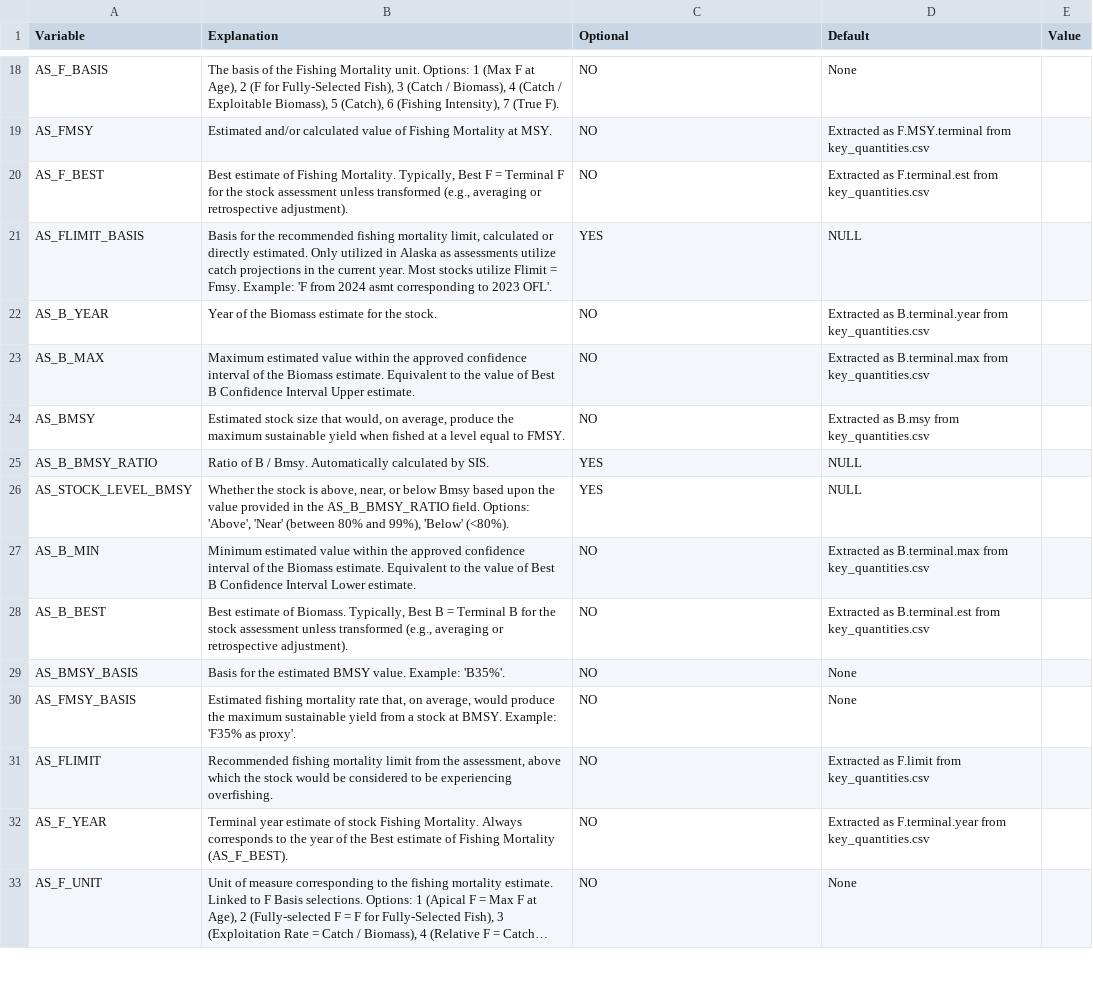
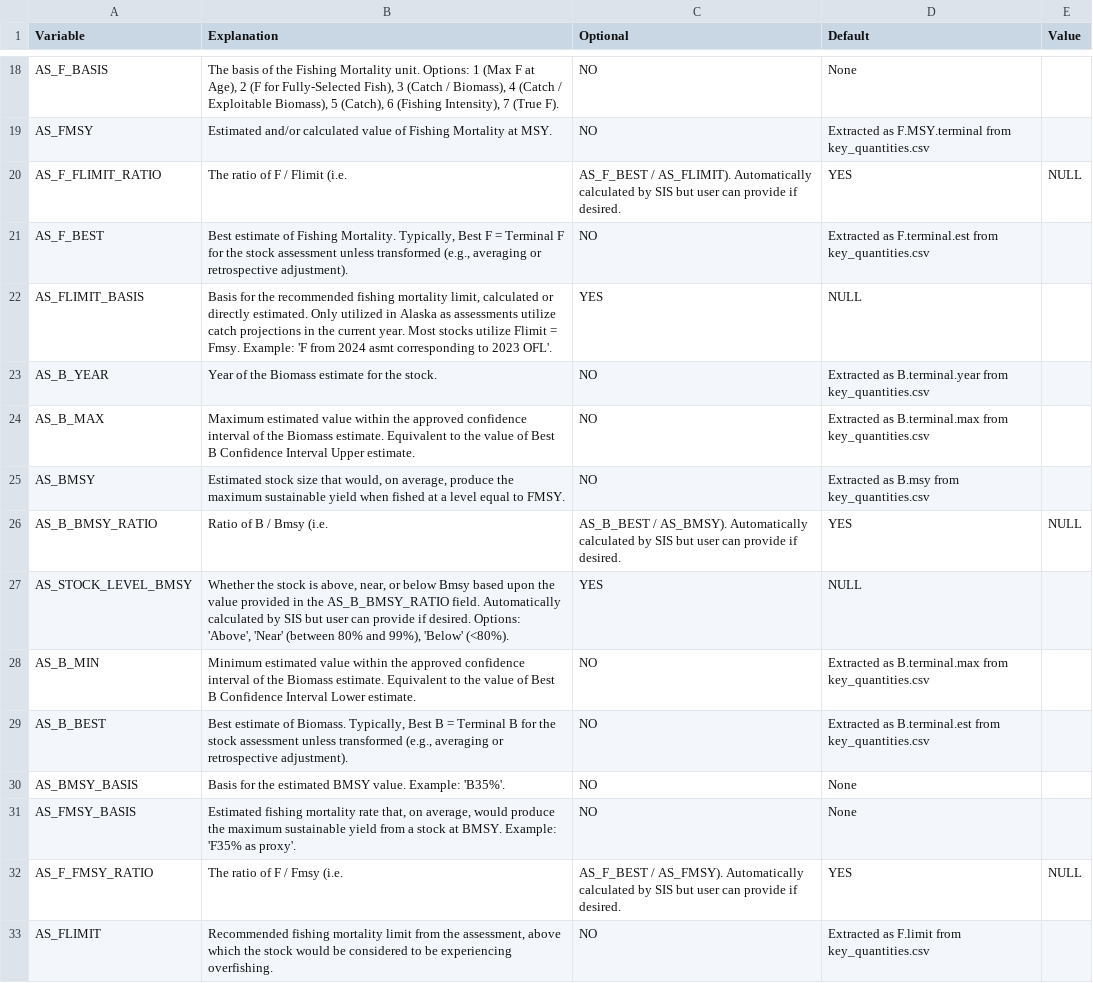
Before and after one commit to nmfs-ost/stockplotr, a CSV file: inst/resources/sis_assmt_template.csv, drawn as a sheet; only a part is shown, gaps mark what is left out; the shorter side is filled out with more unchanged rows; long unchanged cells end in ….

Commit message:
Update SIS assessment template with more context for optional values; add in a couple new values

```diff
--- a/inst/resources/sis_assmt_template.csv
+++ b/inst/resources/sis_assmt_template.csv
@@ -19,2 +19,3 @@ AS_F_BASIS,"The basis of the Fishing Mortality unit. Options: 1 (Max F at Age),
 AS_FMSY,Estimated and/or calculated value of Fishing Mortality at MSY.,NO,Extracted as F.MSY.terminal from key_quantities.csv,
+AS_F_FLIMIT_RATIO,The ratio of F / Flimit (i.e., AS_F_BEST / AS_FLIMIT). Automatically calculated by SIS but user can provide if desired.,YES,NULL,
 AS_F_BEST,"Best estimate of Fishing Mortality. Typically, Best F = Terminal F for the stock assessment unless transformed (e.g., averaging or retrospective adjustment).",NO,Extracted as F.terminal.est from key_quantities.csv,
@@ -24,4 +25,4 @@ AS_B_MAX,Maximum estimated value within the approved confidence interval of the
 AS_BMSY,"Estimated stock size that would, on average, produce the maximum sustainable yield when fished at a level equal to FMSY.",NO,Extracted as B.msy from key_quantities.csv,
-AS_B_BMSY_RATIO,Ratio of B / Bmsy. Automatically calculated by SIS.,YES,NULL,
-AS_STOCK_LEVEL_BMSY,"Whether the stock is above, near, or below Bmsy based upon the value provided in the AS_B_BMSY_RATIO field. Options: 'Above', 'Near' (between 80% and 99%), 'Below' (<80%).",YES,NULL,
+AS_B_BMSY_RATIO,Ratio of B / Bmsy (i.e., AS_B_BEST / AS_BMSY). Automatically calculated by SIS but user can provide if desired.,YES,NULL,
+AS_STOCK_LEVEL_BMSY,"Whether the stock is above, near, or below Bmsy based upon the value provided in the AS_B_BMSY_RATIO field. Automatically calculated by SIS but user can provide if desired. Options: 'Above', 'Near' (between 80% and 99%), 'Below' (<80%).",YES,NULL,
 AS_B_MIN,Minimum estimated value within the approved confidence interval of the Biomass estimate. Equivalent to the value of Best B Confidence Interval Lower estimate.,NO,Extracted as B.terminal.max from key_quantities.csv,
@@ -30,2 +31,3 @@ AS_BMSY_BASIS,Basis for the estimated BMSY value. Example: 'B35%'.,NO,None,
 AS_FMSY_BASIS,"Estimated fishing mortality rate that, on average, would produce the maximum sustainable yield from a stock at BMSY. Example: 'F35% as proxy'.",NO,None,
+AS_F_FMSY_RATIO,The ratio of F / Fmsy (i.e., AS_F_BEST / AS_FMSY). Automatically calculated by SIS but user can provide if desired.,YES,NULL,
 AS_FLIMIT,"Recommended fishing mortality limit from the assessment, above which the stock would be considered to be experiencing overfishing.",NO,Extracted as F.limit from key_quantities.csv,
```
